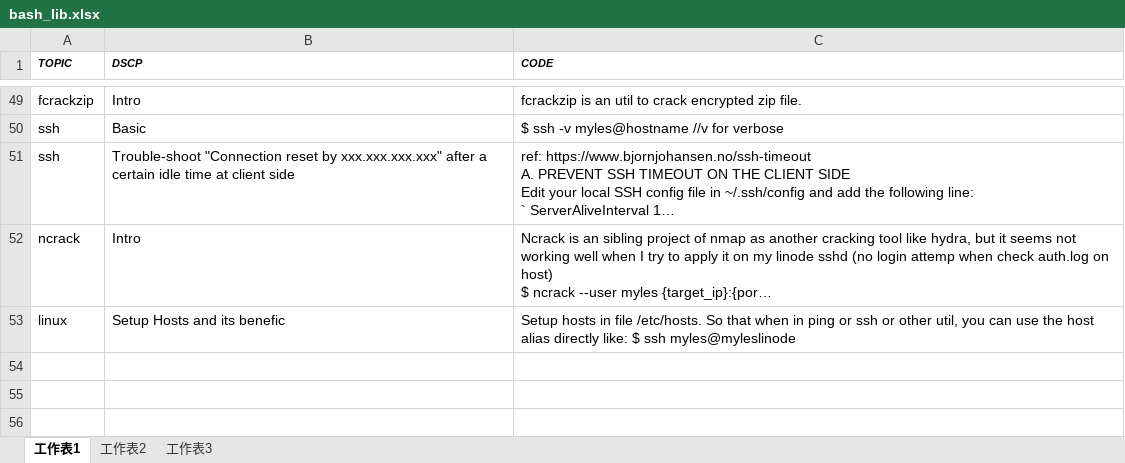
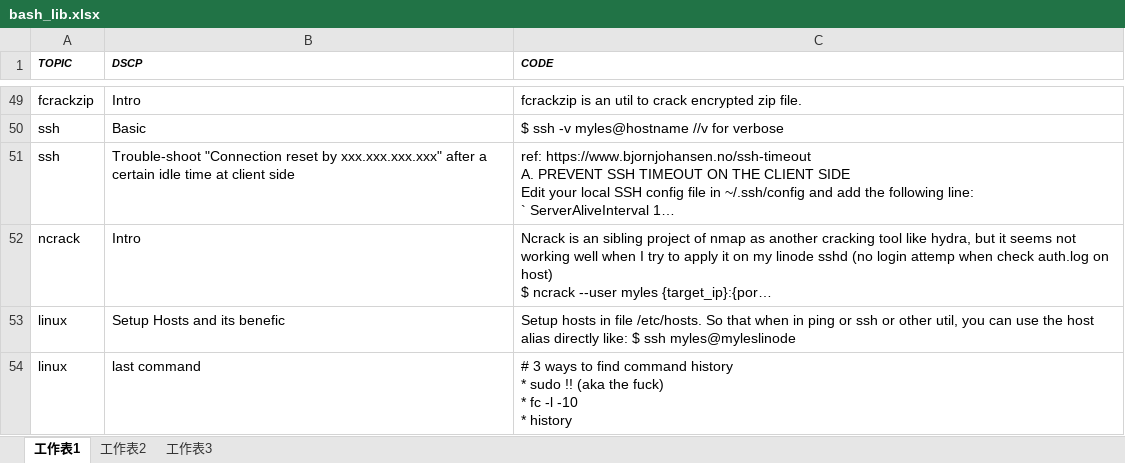
Before and after one commit to mylesieong/code_library, an Excel workbook: bash_lib.xlsx, sheet 工作表1, drawn as a sheet; only a part is shown, gaps mark what is left out; long unchanged cells end in …; values as stored, in another font and other column widths than the file's, no borders; ↵ is a line break in a cell; the diff names each change by its address in the sheet, - before the commit and + after, or states it on an @@ line.

Commit message:
Add bash entry on how to sudo last command

```diff
--- a/bash_lib.xlsx (sheet 工作表1)
+++ b/bash_lib.xlsx (sheet 工作表1)
+row 54: linux | last command | # 3 ways to find command history ↵ * sudo !! (aka the fuck) ↵ * fc -l -10 ↵ * history
```
Also changed, not shown: 1 other file.
